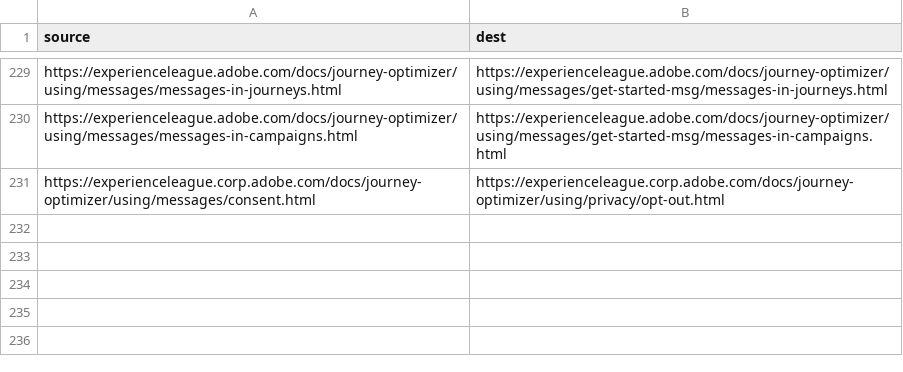
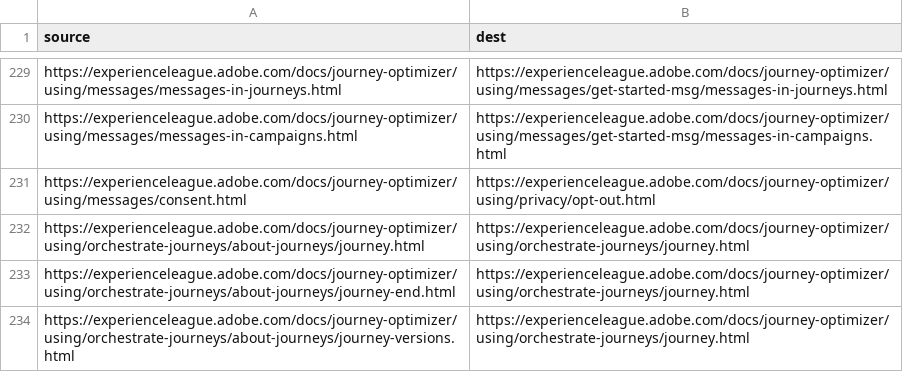
Before and after one commit to AdobeDocs/journey-optimizer.sv-SE, a CSV file: redirects.csv, drawn as a sheet; only a part is shown, gaps mark what is left out.

Commit message:
Sync non localizable files triggered by manual translation kit

```diff
--- a/redirects.csv
+++ b/redirects.csv
@@ -230,2 +230,5 @@ https://experienceleague.adobe.com/docs/journey-optimizer/using/messages/message
 https://experienceleague.adobe.com/docs/journey-optimizer/using/messages/messages-in-campaigns.html,https://experienceleague.adobe.com/docs/journey-optimizer/using/messages/get-started-msg/messages-in-campaigns.html
-https://experienceleague.corp.adobe.com/docs/journey-optimizer/using/messages/consent.html,https://experienceleague.corp.adobe.com/docs/journey-optimizer/using/privacy/opt-out.html
+https://experienceleague.adobe.com/docs/journey-optimizer/using/messages/consent.html,https://experienceleague.adobe.com/docs/journey-optimizer/using/privacy/opt-out.html
+https://experienceleague.adobe.com/docs/journey-optimizer/using/orchestrate-journeys/about-journeys/journey.html,https://experienceleague.adobe.com/docs/journey-optimizer/using/orchestrate-journeys/journey.html
+https://experienceleague.adobe.com/docs/journey-optimizer/using/orchestrate-journeys/about-journeys/journey-end.html,https://experienceleague.adobe.com/docs/journey-optimizer/using/orchestrate-journeys/journey.html
+https://experienceleague.adobe.com/docs/journey-optimizer/using/orchestrate-journeys/about-journeys/journey-versions.html,https://experienceleague.adobe.com/docs/journey-optimizer/using/orchestrate-journeys/journey.html
```
